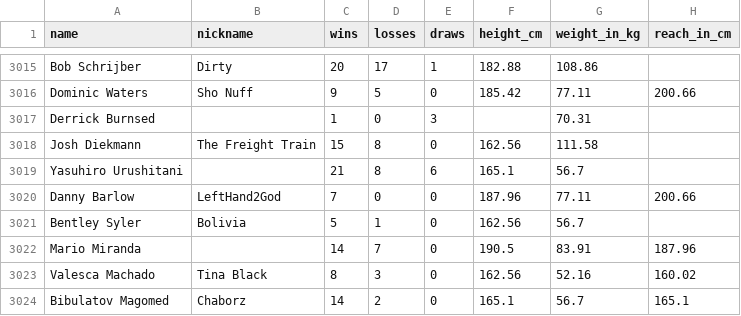
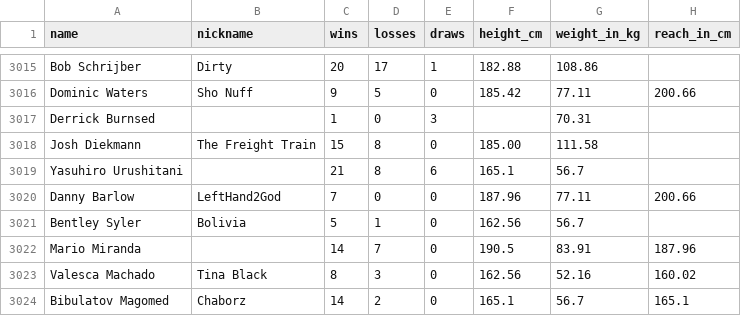
Before and after one commit to cle4nr/6thyearnew, a CSV file: !PROJECT/ufc-fighters-statistics_all.csv, drawn as a sheet; only a part is shown, gaps mark what is left out; the diff names each change by its address in the sheet, - before the commit and + after, or states it on an @@ line.

```diff
--- a/!PROJECT/ufc-fighters-statistics_all.csv
+++ b/!PROJECT/ufc-fighters-statistics_all.csv
-F3018 (height_cm): 162.56
+F3018 (height_cm): 185.00
```
Also changed, not shown: 2 other files.
